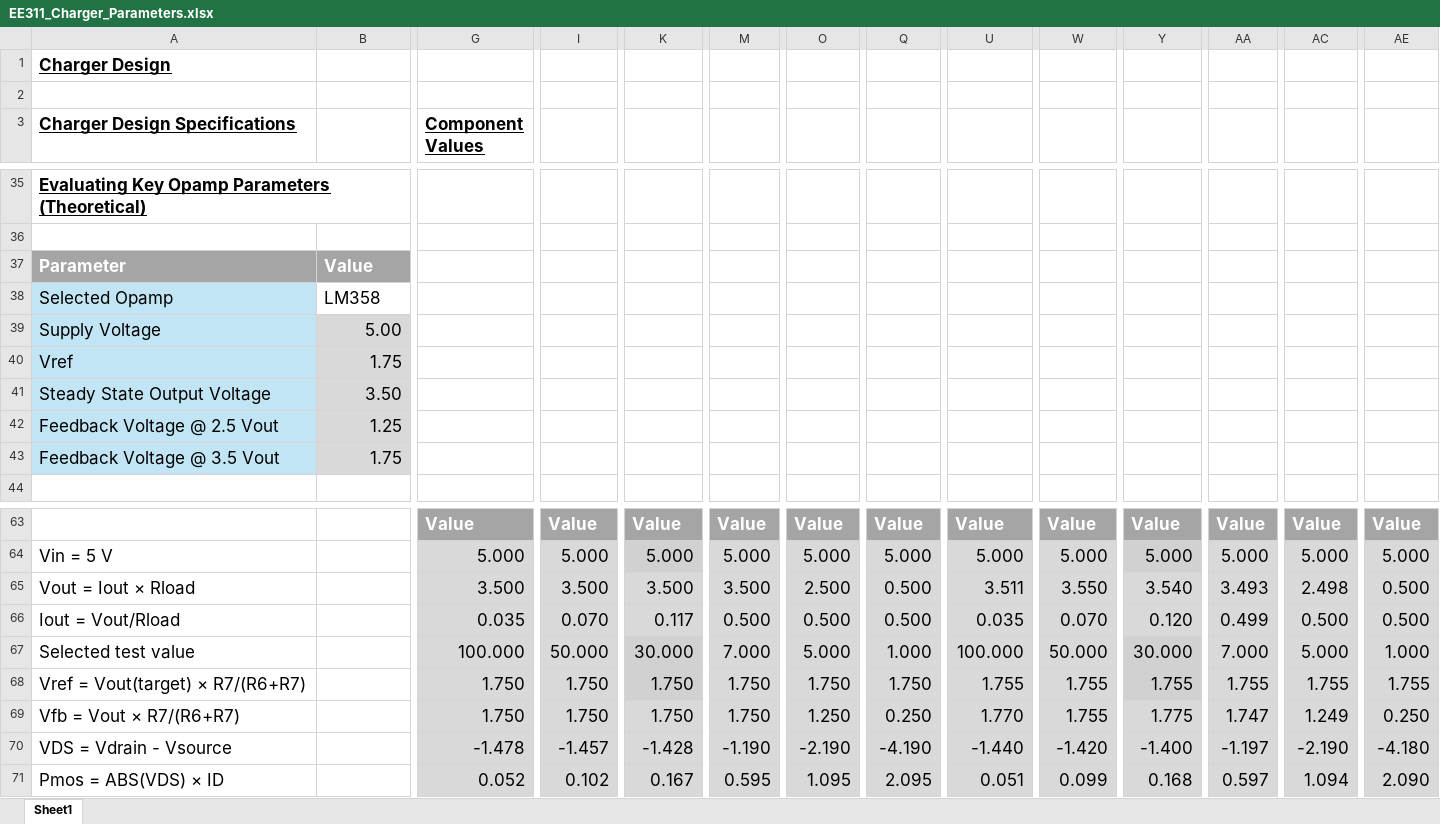
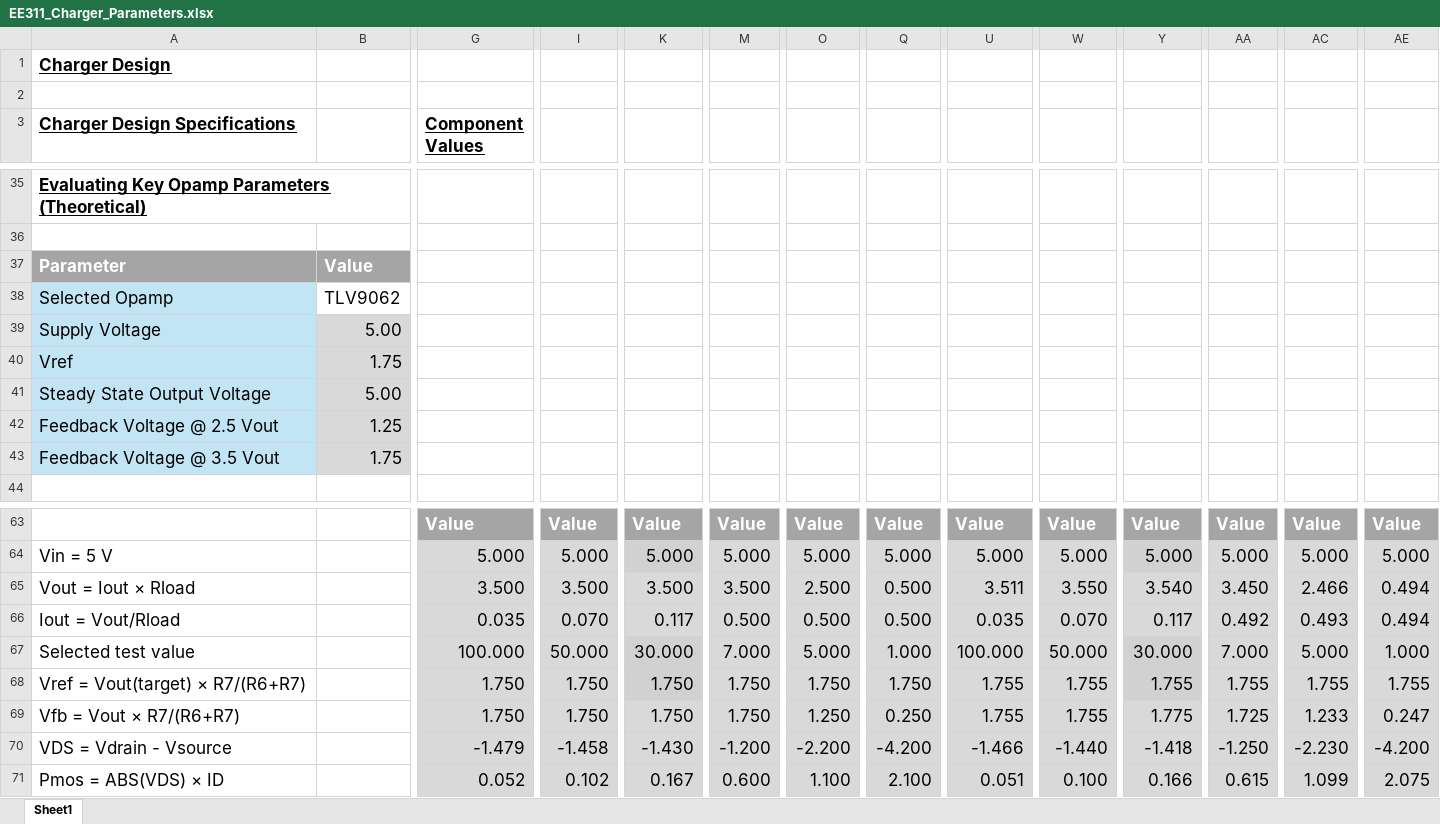
Before and after one commit to KylePremadasa/311-Group-9, an Excel workbook: EE311_Charger_Parameters.xlsx, sheet Sheet1, drawn as a sheet; only a part is shown, gaps mark what is left out; values as stored, in another font and other column widths than the file's, no borders; charts and pictures not drawn; the diff covers the shown part only; the diff names each change by its address in the sheet, - before the commit and + after, or states it on an @@ line.

Commit message:
Fixed the charger just needs a breaker now
Fixed the charger just needs a breaker now

```diff
--- a/EE311_Charger_Parameters.xlsx (sheet Sheet1)
+++ b/EE311_Charger_Parameters.xlsx (sheet Sheet1)
-B38: LM358
+B38: TLV9062
-B41: 3.50
+B41: 5.00
-AA65: 3.493
+AA65: 3.450
-AC65: 2.498
+AC65: 2.466
-AE65:AE66: 0.500
+AE65:AE66: 0.494
-Y66: 0.120
+Y66: 0.117
-AA66: 0.499
+AA66: 0.492
-AC66: 0.500
+AC66: 0.493
-U69: 1.770
+U69: 1.755
-AA69: 1.747
+AA69: 1.725
-AC69: 1.249
+AC69: 1.233
-AE69: 0.250
+AE69: 0.247
-G70 (Component Values): -1.478
+G70 (Component Values): -1.479
-I70: -1.457
+I70: -1.458
-K70: -1.428
+K70: -1.430
-M70: -1.190
+M70: -1.200
-O70: -2.190
+O70: -2.200
-Q70: -4.190
+Q70: -4.200
-U70: -1.440
+U70: -1.466
-W70: -1.420
+W70: -1.440
-Y70: -1.400
+Y70: -1.418
-AA70: -1.197
+AA70: -1.250
-AC70: -2.190
+AC70: -2.230
-AE70: -4.180
+AE70: -4.200
-M71: 0.595
+M71: 0.600
-O71: 1.095
+O71: 1.100
-Q71: 2.095
+Q71: 2.100
-W71: 0.099
+W71: 0.100
-Y71: 0.168
+Y71: 0.166
-AA71: 0.597
+AA71: 0.615
-AC71: 1.094
+AC71: 1.099
-AE71: 2.090
+AE71: 2.075
```
Also changed, not shown: 18 edited cells elsewhere in this sheet, charts or pictures, 39 other files.
